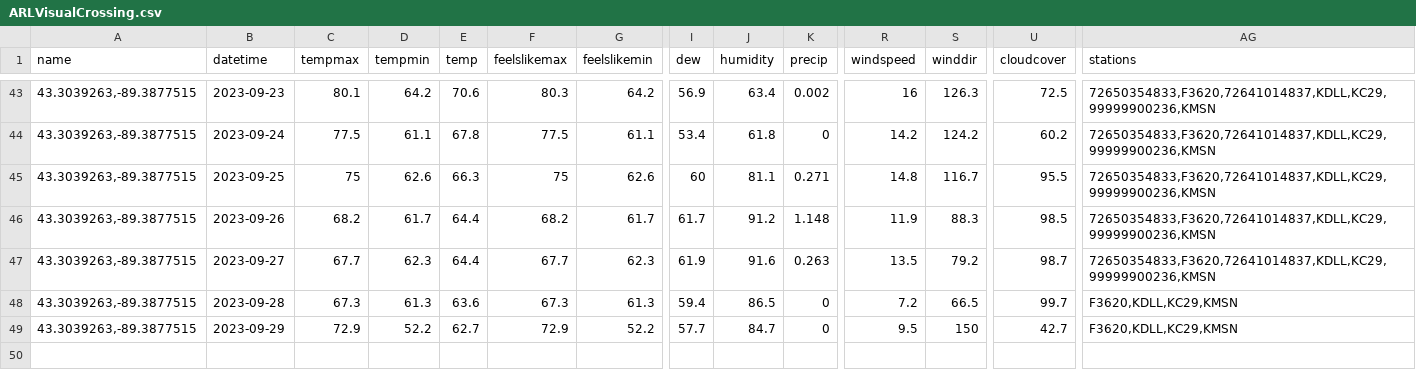
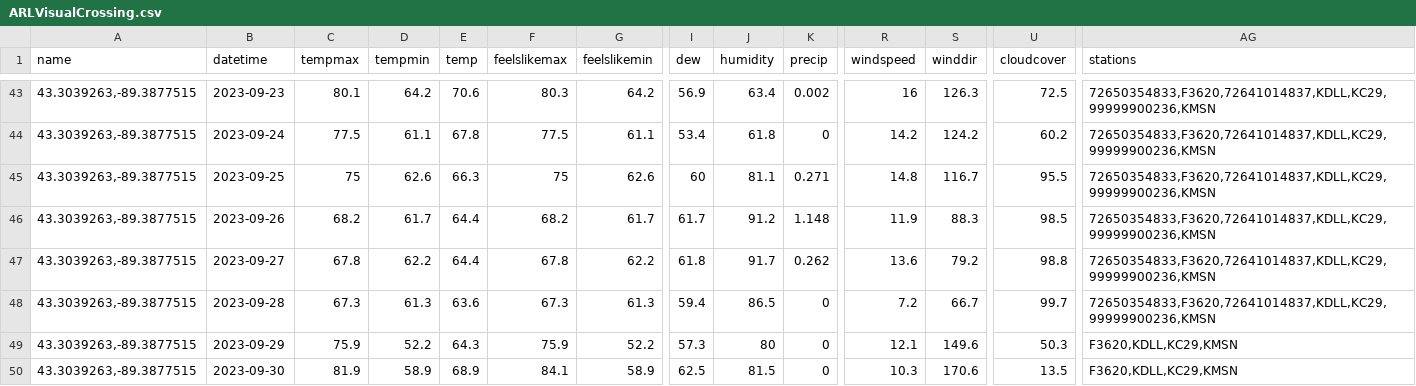
Before and after one commit to acperkins3/GDD-Plots-2023, a CSV file: ARLVisualCrossing.csv, drawn as a sheet; only a part is shown, gaps mark what is left out; rows hold the shown columns only; the diff covers the shown part only; the diff names each change by its address in the sheet, - before the commit and + after, or states it on an @@ line.

```diff
--- a/ARLVisualCrossing.csv
+++ b/ARLVisualCrossing.csv
-C47 (tempmax): 67.7
+C47 (tempmax): 67.8
-D47 (tempmin): 62.3
+D47 (tempmin): 62.2
-F47 (feelslikemax): 67.7
+F47 (feelslikemax): 67.8
-G47 (feelslikemin): 62.3
+G47 (feelslikemin): 62.2
-I47 (dew): 61.9
+I47 (dew): 61.8
-J47 (humidity): 91.6
+J47 (humidity): 91.7
-K47 (precip): 0.263
+K47 (precip): 0.262
-R47 (windspeed): 13.5
+R47 (windspeed): 13.6
-U47 (cloudcover): 98.7
+U47 (cloudcover): 98.8
-S48 (winddir): 66.5
+S48 (winddir): 66.7
-AG48 (stations): F3620,KDLL,KC29,KMSN
+AG48 (stations): 72650354833,F3620,72641014837,KDLL,KC29,99999900236,KMSN
-C49 (tempmax): 72.9
+C49 (tempmax): 75.9
-E49 (temp): 62.7
+E49 (temp): 64.3
-F49 (feelslikemax): 72.9
+F49 (feelslikemax): 75.9
-I49 (dew): 57.7
+I49 (dew): 57.3
-J49 (humidity): 84.7
+J49 (humidity): 80
-R49 (windspeed): 9.5
+R49 (windspeed): 12.1
-S49 (winddir): 150
+S49 (winddir): 149.6
-U49 (cloudcover): 42.7
+U49 (cloudcover): 50.3
+row 50: 43.3039263,-89.3877515 | 2023-09-30 | 81.9 | 58.9 | 68.9 | 84.1 | 58.9 | 62.5 | 81.5 | 0 | 10.3 | 170.6 | 13.5 | F3620,KDLL,KC29,KMSN
```
Also changed, not shown: 7 edited cells elsewhere in this file, Arlington_existing.csv, CHMW3.csv, 12 other files.
